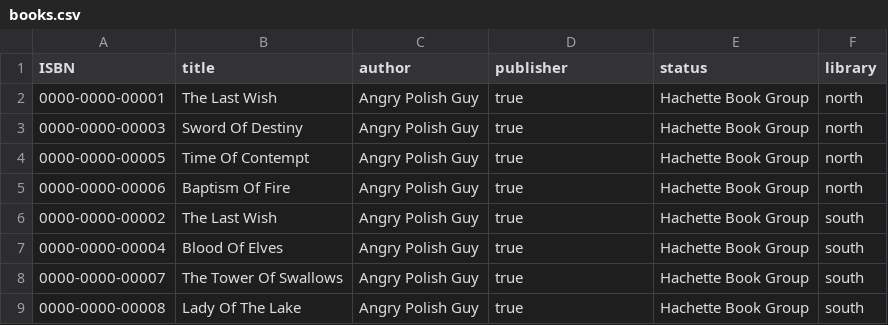
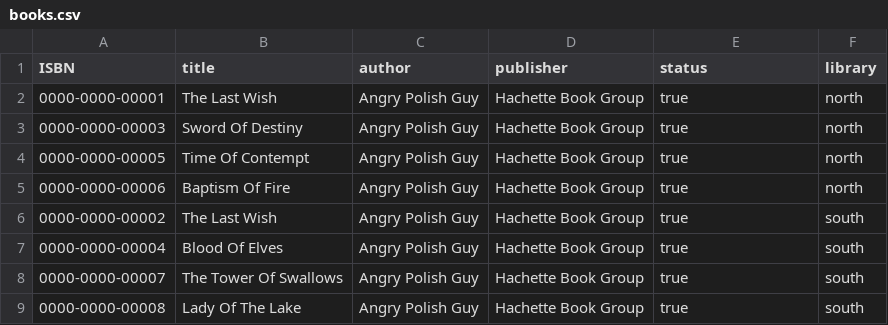
Before and after one commit to Alak-Hul/Library-Management-System, a CSV file: books.csv, drawn as a sheet.

```diff
--- a/books.csv
+++ b/books.csv
@@ -1,9 +1,9 @@
 ISBN,title,author,publisher,status,library
-0000-0000-00001,The Last Wish,Angry Polish Guy,true,Hachette Book Group,north
-0000-0000-00003,Sword Of Destiny,Angry Polish Guy,true,Hachette Book Group,north
-0000-0000-00005,Time Of Contempt,Angry Polish Guy,true,Hachette Book Group,north
-0000-0000-00006,Baptism Of Fire,Angry Polish Guy,true,Hachette Book Group,north
-0000-0000-00002,The Last Wish,Angry Polish Guy,true,Hachette Book Group,south
-0000-0000-00004,Blood Of Elves,Angry Polish Guy,true,Hachette Book Group,south
-0000-0000-00007,The Tower Of Swallows,Angry Polish Guy,true,Hachette Book Group,south
-0000-0000-00008,Lady Of The Lake,Angry Polish Guy,true,Hachette Book Group,south
+0000-0000-00001,The Last Wish,Angry Polish Guy,Hachette Book Group,true,north
+0000-0000-00003,Sword Of Destiny,Angry Polish Guy,Hachette Book Group,true,north
+0000-0000-00005,Time Of Contempt,Angry Polish Guy,Hachette Book Group,true,north
+0000-0000-00006,Baptism Of Fire,Angry Polish Guy,Hachette Book Group,true,north
+0000-0000-00002,The Last Wish,Angry Polish Guy,Hachette Book Group,true,south
+0000-0000-00004,Blood Of Elves,Angry Polish Guy,Hachette Book Group,true,south
+0000-0000-00007,The Tower Of Swallows,Angry Polish Guy,Hachette Book Group,true,south
+0000-0000-00008,Lady Of The Lake,Angry Polish Guy,Hachette Book Group,true,south
```
Also changed, not shown: 2 other files.
